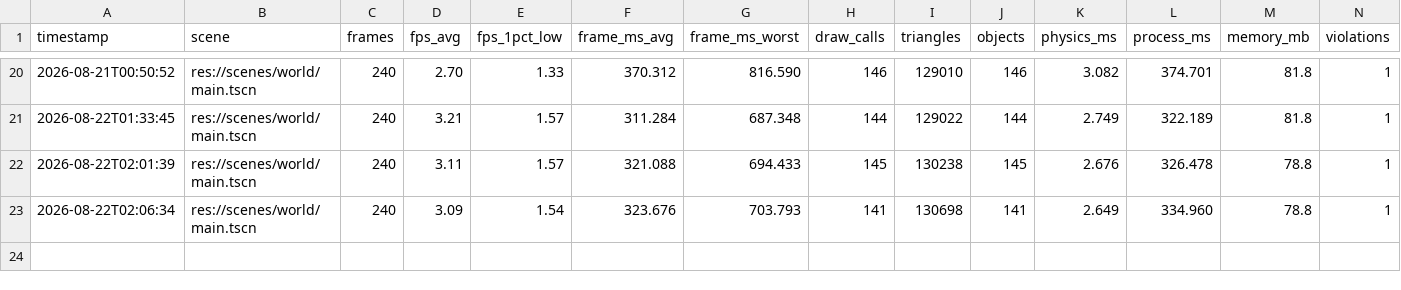
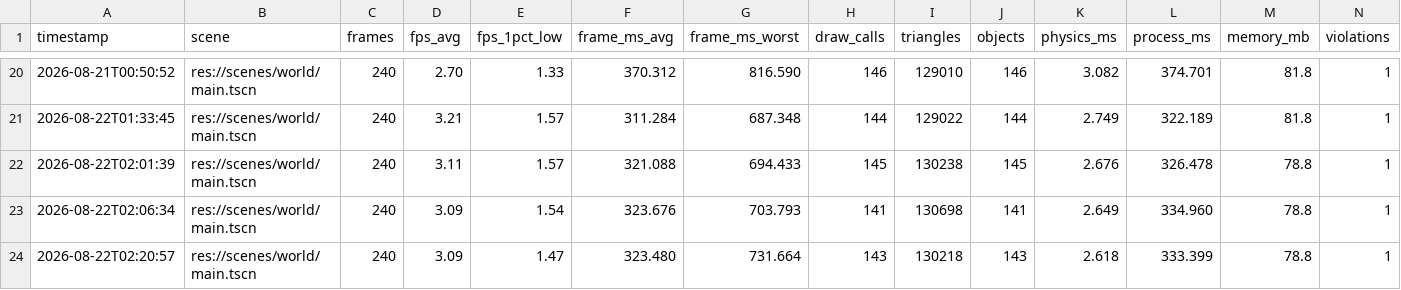
Before and after one commit to joekentt/mediev_vaal, a CSV file: docs/bench_history.csv, drawn as a sheet; only a part is shown, gaps mark what is left out.

```diff
--- a/docs/bench_history.csv
+++ b/docs/bench_history.csv
@@ -23 +23,2 @@ timestamp,scene,frames,fps_avg,fps_1pct_low,frame_ms_avg,frame_ms_worst,draw_cal
 2026-08-22T02:06:34,res://scenes/world/main.tscn,240,3.09,1.54,323.676,703.793,141,130698,141,2.649,334.960,78.8,1
+2026-08-22T02:20:57,res://scenes/world/main.tscn,240,3.09,1.47,323.480,731.664,143,130218,143,2.618,333.399,78.8,1
```
Also changed, not shown: 7 other files.
